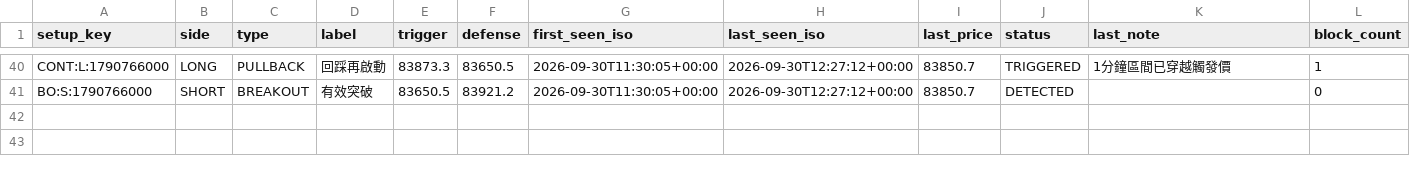
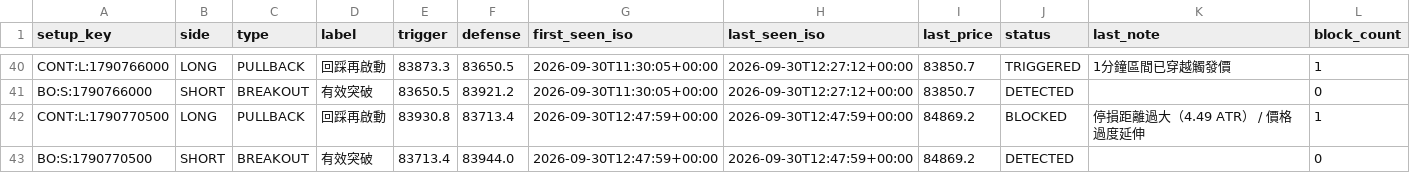
Before and after one commit to 126liangting-sketch/crypto-market-radar, a CSV file: setup_lifecycle_clean_v1.csv, drawn as a sheet; only a part is shown, gaps mark what is left out.

```diff
--- a/setup_lifecycle_clean_v1.csv
+++ b/setup_lifecycle_clean_v1.csv
@@ -41 +41,3 @@ CONT:L:1790766000,LONG,PULLBACK,回踩再啟動,83873.3,83650.5,2026-09-30T11:30
 BO:S:1790766000,SHORT,BREAKOUT,有效突破,83650.5,83921.2,2026-09-30T11:30:05+00:00,2026-09-30T12:27:12+00:00,83850.7,DETECTED,,0
+CONT:L:1790770500,LONG,PULLBACK,回踩再啟動,83930.8,83713.4,2026-09-30T12:47:59+00:00,2026-09-30T12:47:59+00:00,84869.2,BLOCKED,停損距離過大（4.49 ATR） / 價格過度延伸,1
+BO:S:1790770500,SHORT,BREAKOUT,有效突破,83713.4,83944.0,2026-09-30T12:47:59+00:00,2026-09-30T12:47:59+00:00,84869.2,DETECTED,,0
```
Also changed, not shown: blocked_setups_clean_v1.csv, paper_trades_clean_v1.csv, 6 other files.
